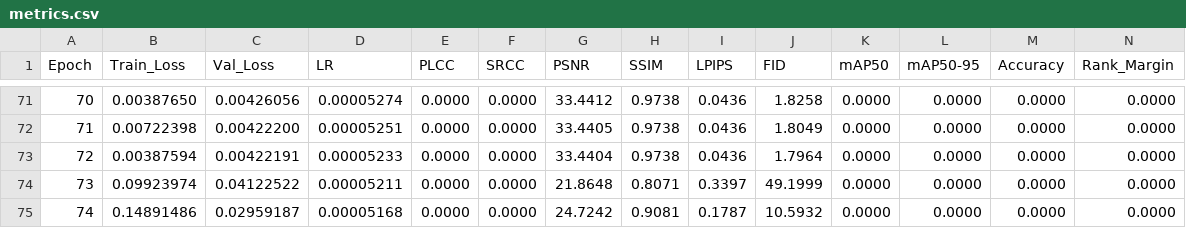
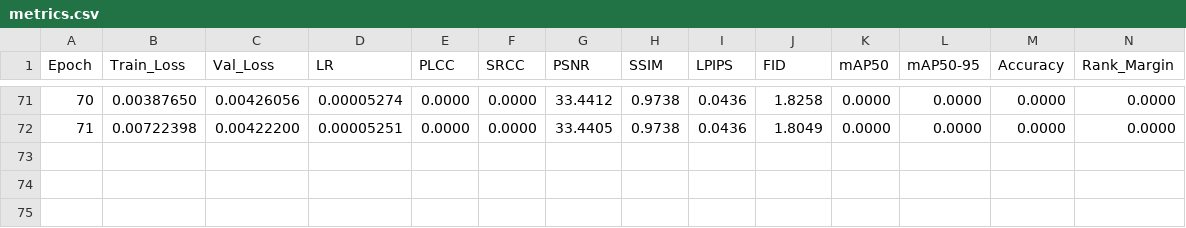
Before and after one commit to lemgenda/lemgendary-pretrained-models, a CSV file: nafnet_debluring/metrics.csv, drawn as a sheet; only a part is shown, gaps mark what is left out; rows hold the shown columns only; the diff names each change by its address in the sheet, - before the commit and + after, or states it on an @@ line.

```diff
--- a/nafnet_debluring/metrics.csv
+++ b/nafnet_debluring/metrics.csv
-row 73: 72 | 0.00387594 | 0.00422191 | 0.00005233 | 0.0000 | 0.0000 | 33.4404 | 0.9738 | 0.0436 | 1.7964 | 0.0000 | 0.0000 | 0.0000 | 0.0000
-row 74: 73 | 0.09923974 | 0.04122522 | 0.00005211 | 0.0000 | 0.0000 | 21.8648 | 0.8071 | 0.3397 | 49.1999 | 0.0000 | 0.0000 | 0.0000 | 0.0000
-row 75: 74 | 0.14891486 | 0.02959187 | 0.00005168 | 0.0000 | 0.0000 | 24.7242 | 0.9081 | 0.1787 | 10.5932 | 0.0000 | 0.0000 | 0.0000 | 0.0000
```
Also changed, not shown: nima_aesthetic_efficientnet/metrics.csv, 7 other files.
